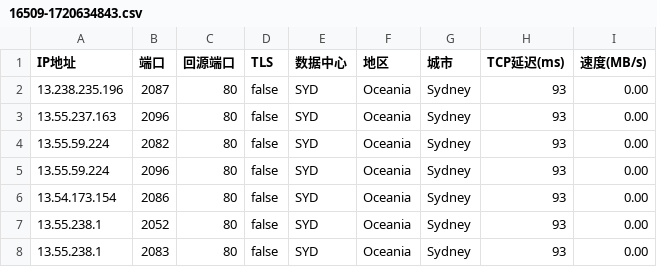
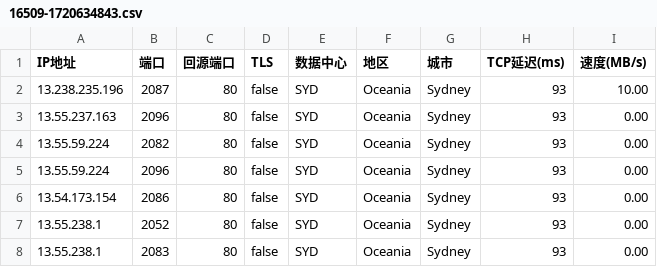
Before and after one commit to tangjianquan/ip, a CSV file: 16509-1720634843.csv, drawn as a sheet; only a part is shown.

Commit message:
Update 16509-1720634843.csv

```diff
--- a/16509-1720634843.csv
+++ b/16509-1720634843.csv
@@ -1,3 +1,3 @@
 IP地址,端口,回源端口,TLS,数据中心,地区,城市,TCP延迟(ms),速度(MB/s)
-13.238.235.196,2087,80,false,SYD,Oceania,Sydney,93,0.00
+13.238.235.196,2087,80,false,SYD,Oceania,Sydney,93,10.00
 13.55.237.163,2096,80,false,SYD,Oceania,Sydney,93,0.00
```
